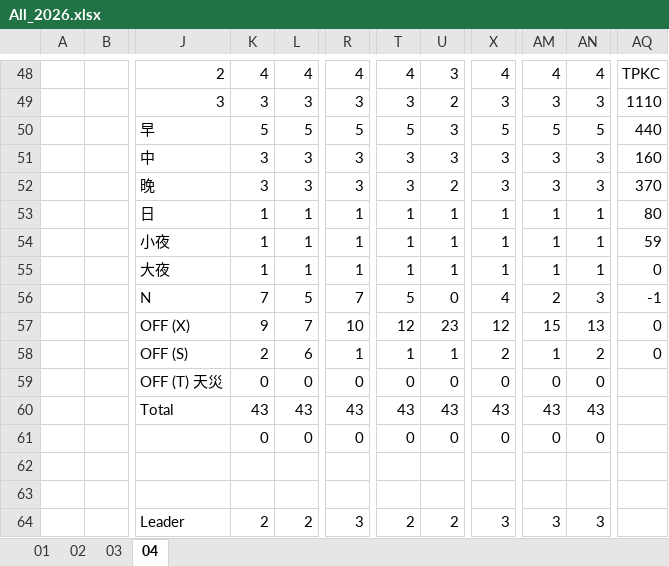
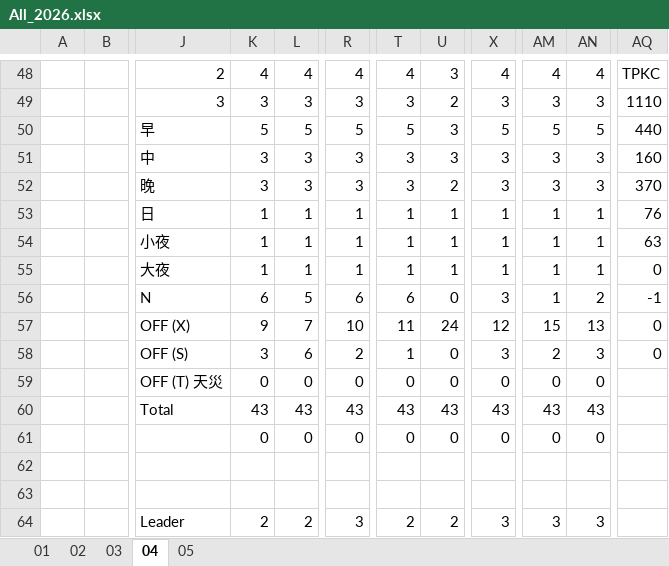
Before and after one commit to JasonHsuFet/Working_Shift, an Excel workbook: All_2026.xlsx, sheet 04, drawn as a sheet; only a part is shown, gaps mark what is left out; values as stored, in another font and other column widths than the file's, no cell formats; conditional formats not drawn; the diff covers the shown part only; the diff names each change by its address in the sheet, - before the commit and + after, or states it on an @@ line.

```diff
--- a/All_2026.xlsx (sheet 04)
+++ b/All_2026.xlsx (sheet 04)
+sheet tab: 05
-AQ53: 80
+AQ53: 76
-AQ54: 59
+AQ54: 63
-K56: 7
+K56: 6
-R56: 7
+R56: 6
-T56: 5
+T56: 6
-X56: 4
+X56: 3
-AM56: 2
+AM56: 1
-AN56: 3
+AN56: 2
-T57: 12
+T57: 11
-U57: 23
+U57: 24
-K58: 2
+K58: 3
-R58: 1
+R58: 2
-U58: 1
+U58: 0
-X58: 2
+X58: 3
-AM58: 1
+AM58: 2
-AN58: 2
+AN58: 3
```
Also changed, not shown: 46 edited cells elsewhere in this sheet, cell formats.
